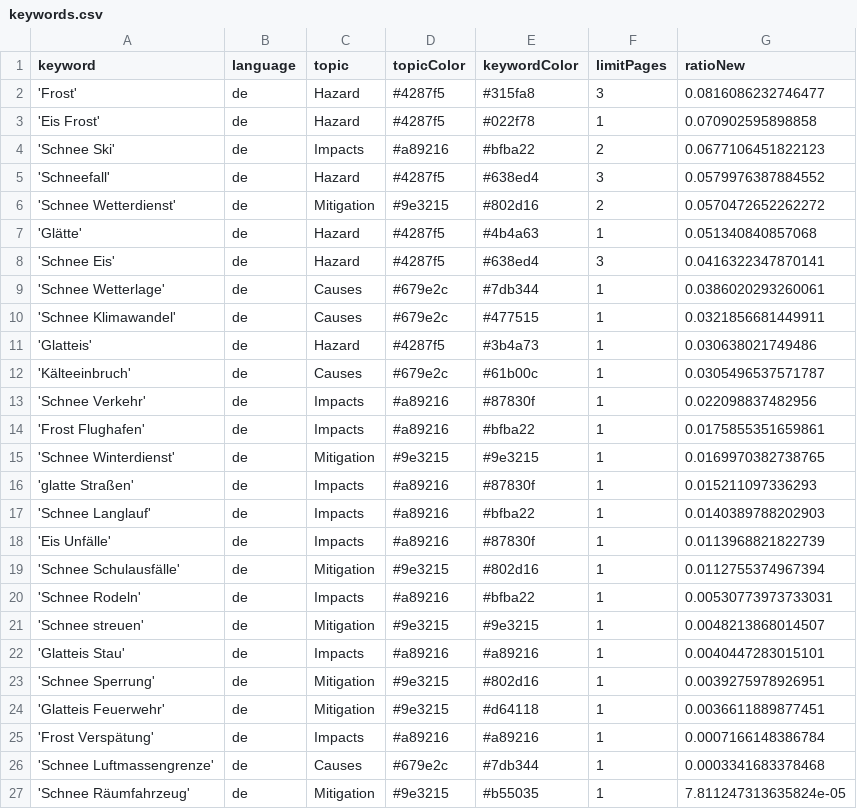
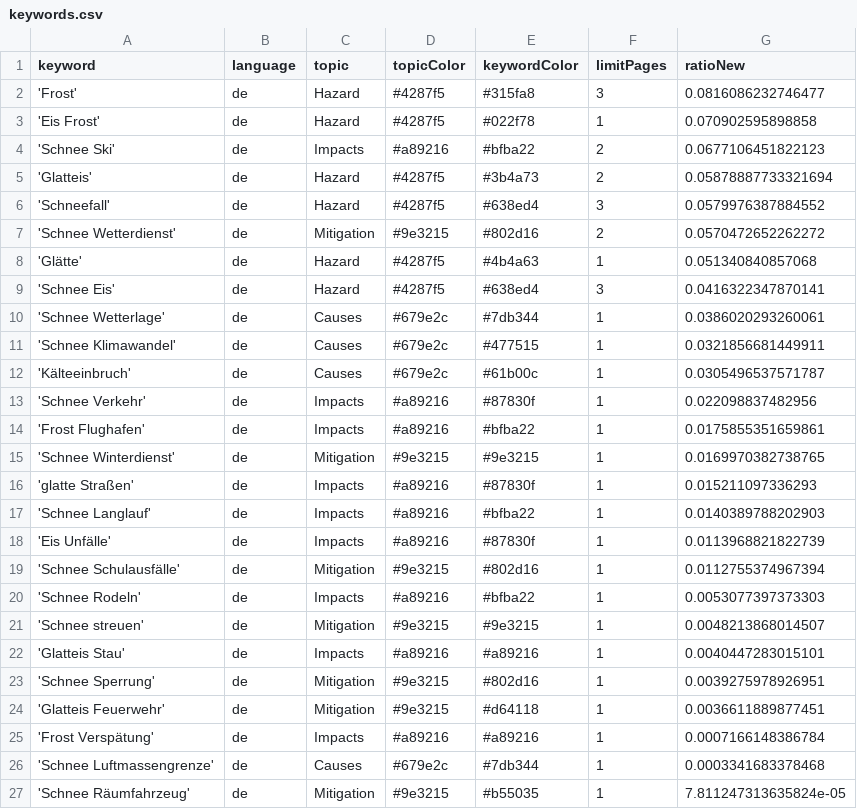
Before and after one commit to emorl-news/winterIsComing, a CSV file: keywords.csv, drawn as a sheet; only a part is shown.

```diff
--- a/keywords.csv
+++ b/keywords.csv
@@ -4,2 +4,3 @@ keyword,language,topic,topicColor,keywordColor,limitPages,ratioNew
 'Schnee Ski',de,Impacts,#a89216,#bfba22,2,0.0677106451822123
+'Glatteis',de,Hazard,#4287f5,#3b4a73,2,0.05878887733321694
 'Schneefall',de,Hazard,#4287f5,#638ed4,3,0.0579976387884552
@@ -10,3 +11,2 @@ keyword,language,topic,topicColor,keywordColor,limitPages,ratioNew
 'Schnee Klimawandel',de,Causes,#679e2c,#477515,1,0.0321856681449911
-'Glatteis',de,Hazard,#4287f5,#3b4a73,1,0.030638021749486
 'Kälteeinbruch',de,Causes,#679e2c,#61b00c,1,0.0305496537571787
@@ -19,3 +19,3 @@ keyword,language,topic,topicColor,keywordColor,limitPages,ratioNew
 'Schnee Schulausfälle',de,Mitigation,#9e3215,#802d16,1,0.0112755374967394
-'Schnee Rodeln',de,Impacts,#a89216,#bfba22,1,0.00530773973733031
+'Schnee Rodeln',de,Impacts,#a89216,#bfba22,1,0.0053077397373303
 'Schnee streuen',de,Mitigation,#9e3215,#9e3215,1,0.0048213868014507
```
Also changed, not shown: csv/news_2026_11.csv.
